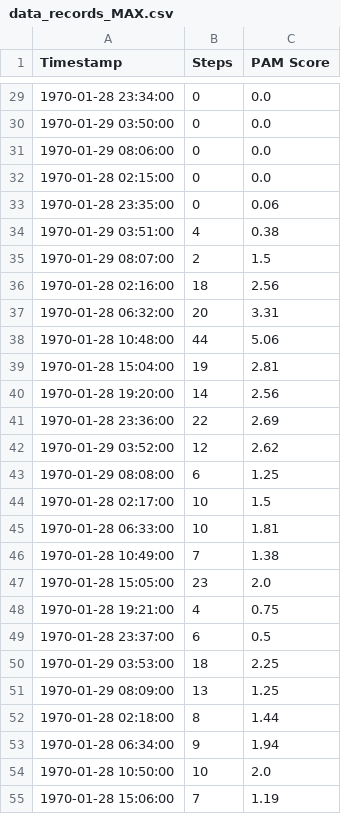
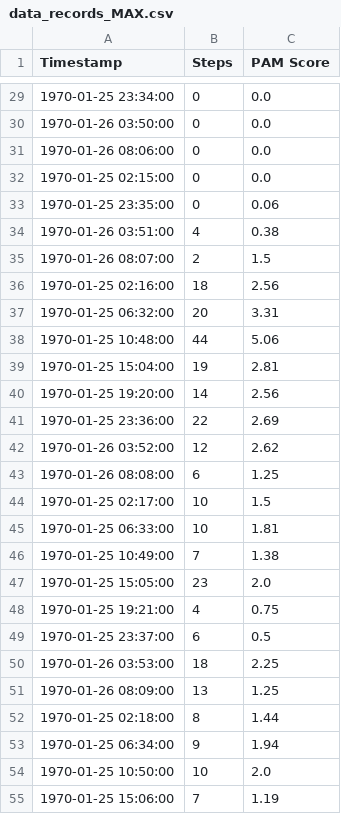
Before and after one commit to Vic-Warden/Digital-Life-Hipper-Monitoring, a CSV file: src/back-end/pam/output/data_records_MAX.csv, drawn as a sheet; only a part is shown, gaps mark what is left out; the diff covers the shown part only.

```diff
--- a/src/back-end/pam/output/data_records_MAX.csv
+++ b/src/back-end/pam/output/data_records_MAX.csv
@@ -29,27 +29,27 @@ Timestamp,Steps,PAM Score
-1970-01-28 23:34:00,0,0.0
-1970-01-29 03:50:00,0,0.0
-1970-01-29 08:06:00,0,0.0
-1970-01-28 02:15:00,0,0.0
-1970-01-28 23:35:00,0,0.06
-1970-01-29 03:51:00,4,0.38
-1970-01-29 08:07:00,2,1.5
-1970-01-28 02:16:00,18,2.56
-1970-01-28 06:32:00,20,3.31
-1970-01-28 10:48:00,44,5.06
-1970-01-28 15:04:00,19,2.81
-1970-01-28 19:20:00,14,2.56
-1970-01-28 23:36:00,22,2.69
-1970-01-29 03:52:00,12,2.62
-1970-01-29 08:08:00,6,1.25
-1970-01-28 02:17:00,10,1.5
-1970-01-28 06:33:00,10,1.81
-1970-01-28 10:49:00,7,1.38
-1970-01-28 15:05:00,23,2.0
-1970-01-28 19:21:00,4,0.75
-1970-01-28 23:37:00,6,0.5
-1970-01-29 03:53:00,18,2.25
-1970-01-29 08:09:00,13,1.25
-1970-01-28 02:18:00,8,1.44
-1970-01-28 06:34:00,9,1.94
-1970-01-28 10:50:00,10,2.0
-1970-01-28 15:06:00,7,1.19
+1970-01-25 23:34:00,0,0.0
+1970-01-26 03:50:00,0,0.0
+1970-01-26 08:06:00,0,0.0
+1970-01-25 02:15:00,0,0.0
+1970-01-25 23:35:00,0,0.06
+1970-01-26 03:51:00,4,0.38
+1970-01-26 08:07:00,2,1.5
+1970-01-25 02:16:00,18,2.56
+1970-01-25 06:32:00,20,3.31
+1970-01-25 10:48:00,44,5.06
+1970-01-25 15:04:00,19,2.81
+1970-01-25 19:20:00,14,2.56
+1970-01-25 23:36:00,22,2.69
+1970-01-26 03:52:00,12,2.62
+1970-01-26 08:08:00,6,1.25
+1970-01-25 02:17:00,10,1.5
+1970-01-25 06:33:00,10,1.81
+1970-01-25 10:49:00,7,1.38
+1970-01-25 15:05:00,23,2.0
+1970-01-25 19:21:00,4,0.75
+1970-01-25 23:37:00,6,0.5
+1970-01-26 03:53:00,18,2.25
+1970-01-26 08:09:00,13,1.25
+1970-01-25 02:18:00,8,1.44
+1970-01-25 06:34:00,9,1.94
+1970-01-25 10:50:00,10,2.0
+1970-01-25 15:06:00,7,1.19
```
Also changed, not shown: 148 edited cells elsewhere in this file.
